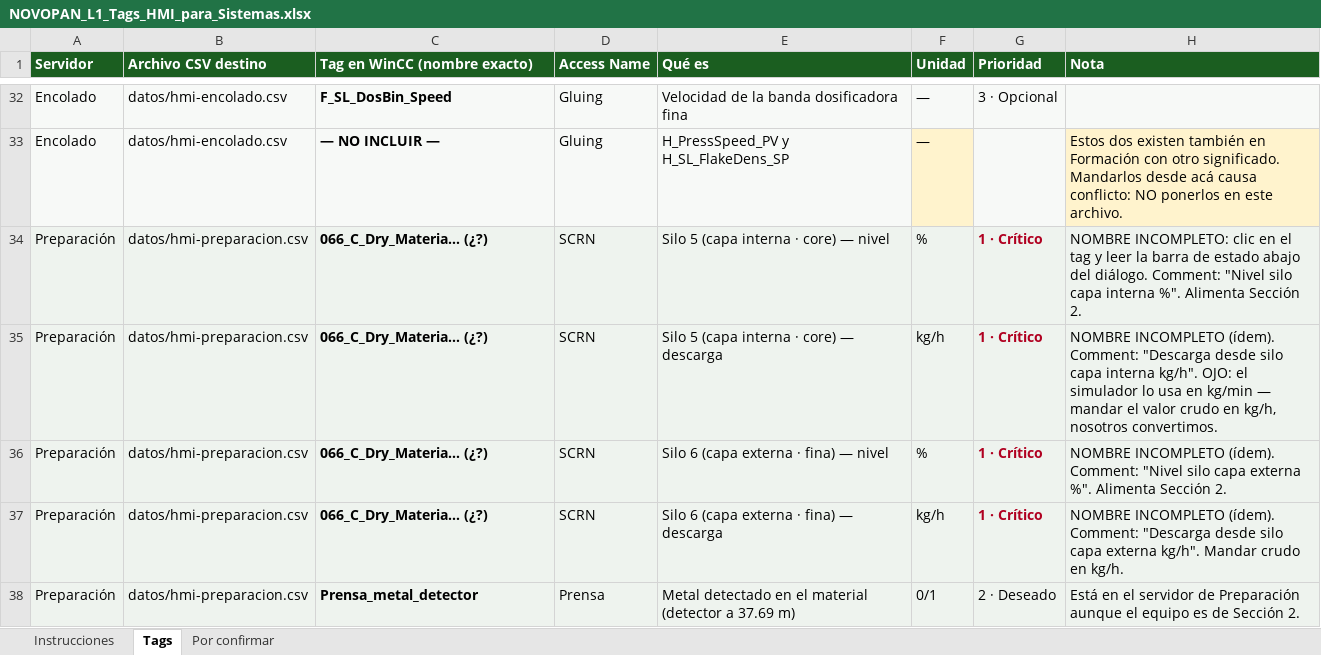
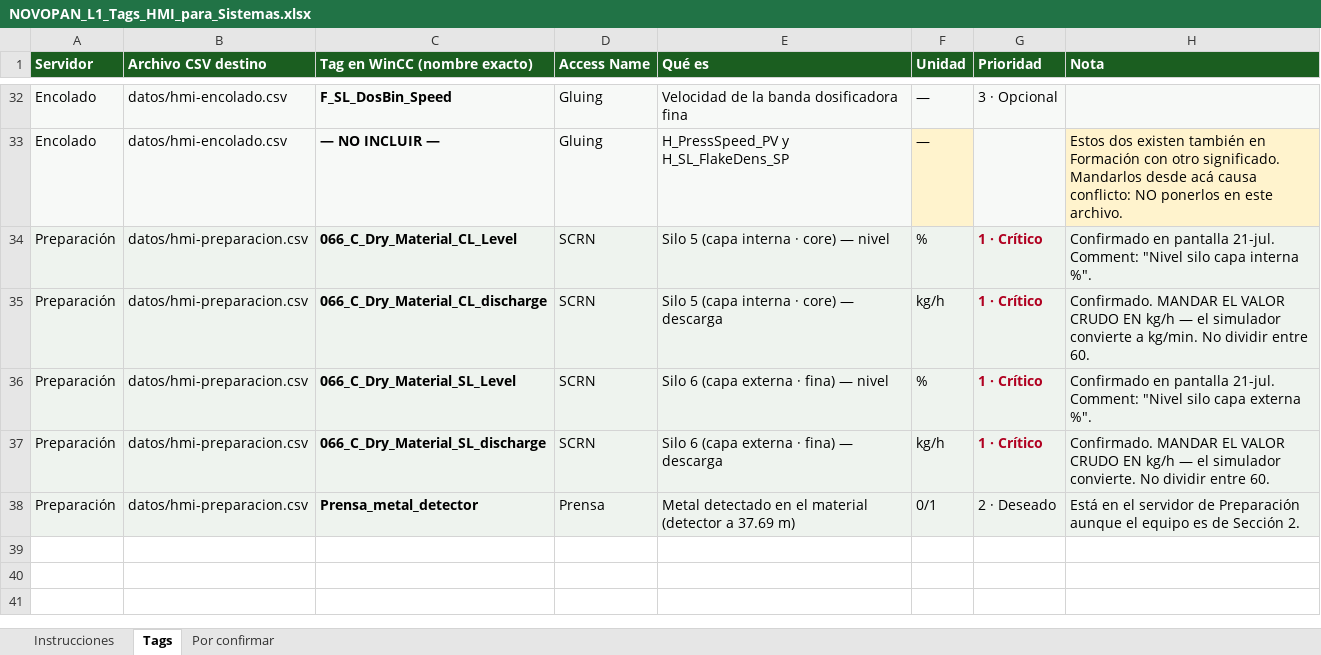
Before and after one commit to manuelmmontufarm-dev/NOVOPAN, an Excel workbook: parte-2-aglomerados/deck/simulador-final/NOVOPAN_L1_Tags_HMI_para_Sistemas.xlsx, sheet Tags, drawn as a sheet; only a part is shown, gaps mark what is left out; values as stored, in another font and other column widths than the file's, no borders; charts and pictures not drawn; the diff names each change by its address in the sheet, - before the commit and + after, or states it on an @@ line.

```diff
--- a/parte-2-aglomerados/deck/simulador-final/NOVOPAN_L1_Tags_HMI_para_Sistemas.xlsx (sheet Tags)
+++ b/parte-2-aglomerados/deck/simulador-final/NOVOPAN_L1_Tags_HMI_para_Sistemas.xlsx (sheet Tags)
-C34 (Tag en WinCC (nombre exacto)): 066_C_Dry_Materia… (¿?)
+C34 (Tag en WinCC (nombre exacto)): 066_C_Dry_Material_CL_Level
-H34 (Nota): NOMBRE INCOMPLETO: clic en el tag y leer la barra de estado abajo del diálogo. Comment: "Nivel silo capa interna %". Alimenta Sección 2.
+H34 (Nota): Confirmado en pantalla 21-jul. Comment: "Nivel silo capa interna %".
-C35 (Tag en WinCC (nombre exacto)): 066_C_Dry_Materia… (¿?)
+C35 (Tag en WinCC (nombre exacto)): 066_C_Dry_Material_CL_discharge
-H35 (Nota): NOMBRE INCOMPLETO (ídem). Comment: "Descarga desde silo capa interna kg/h". OJO: el simulador lo usa en kg/min — mandar el valor crudo en kg/h, nosotros convertimos.
+H35 (Nota): Confirmado. MANDAR EL VALOR CRUDO EN kg/h — el simulador convierte a kg/min. No dividir entre 60.
-C36 (Tag en WinCC (nombre exacto)): 066_C_Dry_Materia… (¿?)
+C36 (Tag en WinCC (nombre exacto)): 066_C_Dry_Material_SL_Level
-H36 (Nota): NOMBRE INCOMPLETO (ídem). Comment: "Nivel silo capa externa %". Alimenta Sección 2.
+H36 (Nota): Confirmado en pantalla 21-jul. Comment: "Nivel silo capa externa %".
-C37 (Tag en WinCC (nombre exacto)): 066_C_Dry_Materia… (¿?)
+C37 (Tag en WinCC (nombre exacto)): 066_C_Dry_Material_SL_discharge
-H37 (Nota): NOMBRE INCOMPLETO (ídem). Comment: "Descarga desde silo capa externa kg/h". Mandar crudo en kg/h.
+H37 (Nota): Confirmado. MANDAR EL VALOR CRUDO EN kg/h — el simulador convierte. No dividir entre 60.
```
Also changed, not shown: sheet Por confirmar, sheet Instrucciones, public/simulador-final/NOVOPAN_L1_Tags_HMI_para_Sistemas.xlsx, 9 other files.
